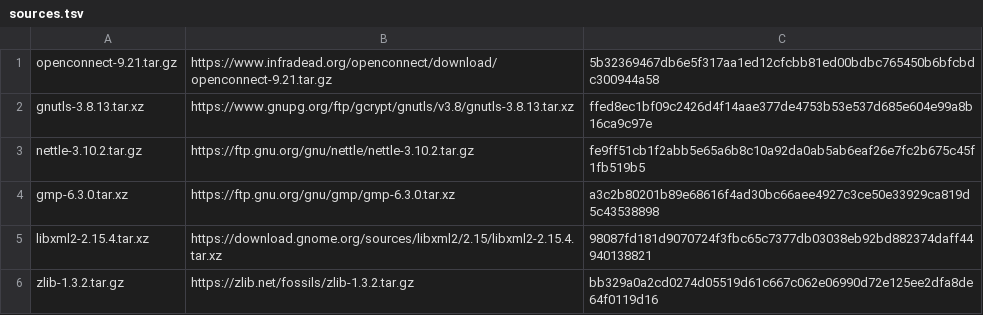
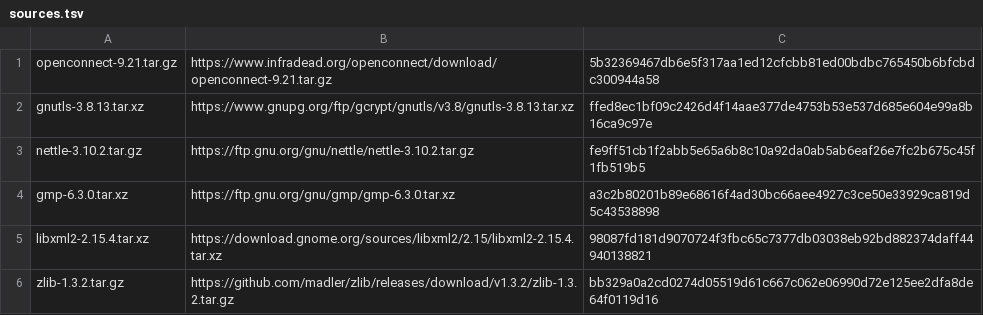
Before and after one commit to altendky/tachiai, a TSV file: apps/android/openconnect-fixture/sources.tsv, drawn as a sheet.

Commit message:
Fetch the unchanged pinned zlib archive from its official release asset

```diff
--- a/apps/android/openconnect-fixture/sources.tsv
+++ b/apps/android/openconnect-fixture/sources.tsv
@@ -5,2 +5,2 @@ gmp-6.3.0.tar.xz	https://ftp.gnu.org/gnu/gmp/gmp-6.3.0.tar.xz	a3c2b80201b89e6861
 libxml2-2.15.4.tar.xz	https://download.gnome.org/sources/libxml2/2.15/libxml2-2.15.4.tar.xz	98087fd181d9070724f3fbc65c7377db03038eb92bd882374daff44940138821
-zlib-1.3.2.tar.gz	https://zlib.net/fossils/zlib-1.3.2.tar.gz	bb329a0a2cd0274d05519d61c667c062e06990d72e125ee2dfa8de64f0119d16
+zlib-1.3.2.tar.gz	https://github.com/madler/zlib/releases/download/v1.3.2/zlib-1.3.2.tar.gz	bb329a0a2cd0274d05519d61c667c062e06990d72e125ee2dfa8de64f0119d16
```
Also changed, not shown: 1 other file.
